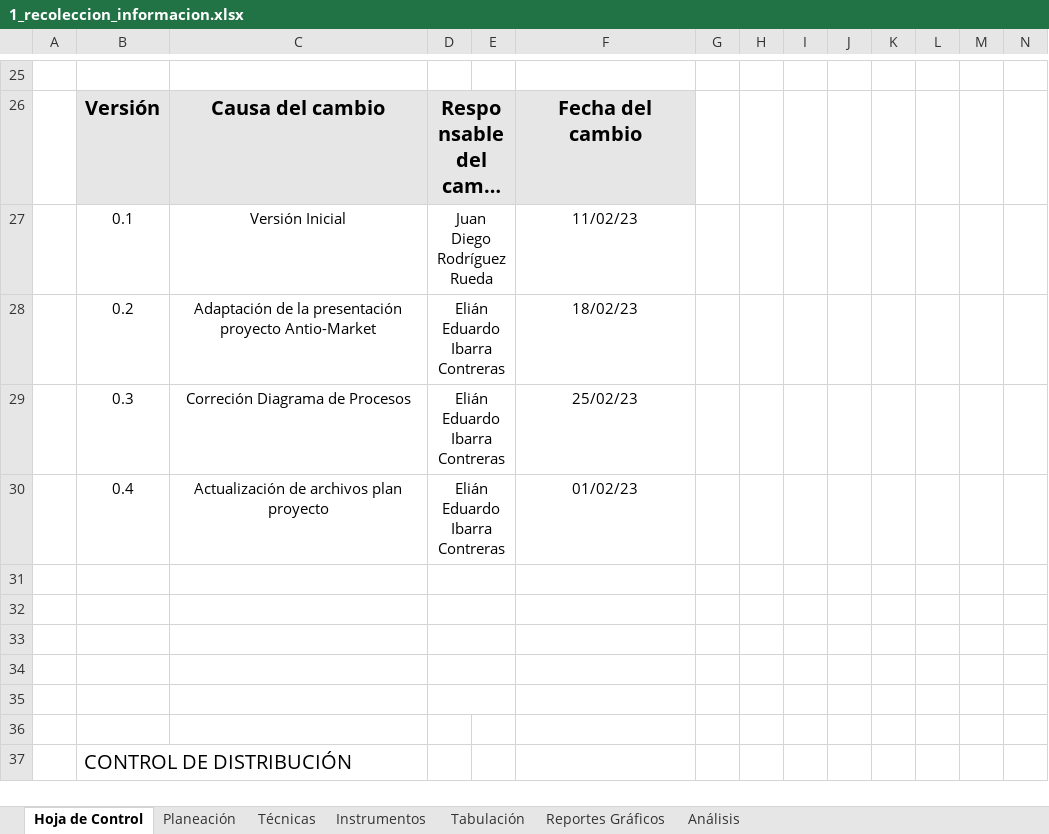
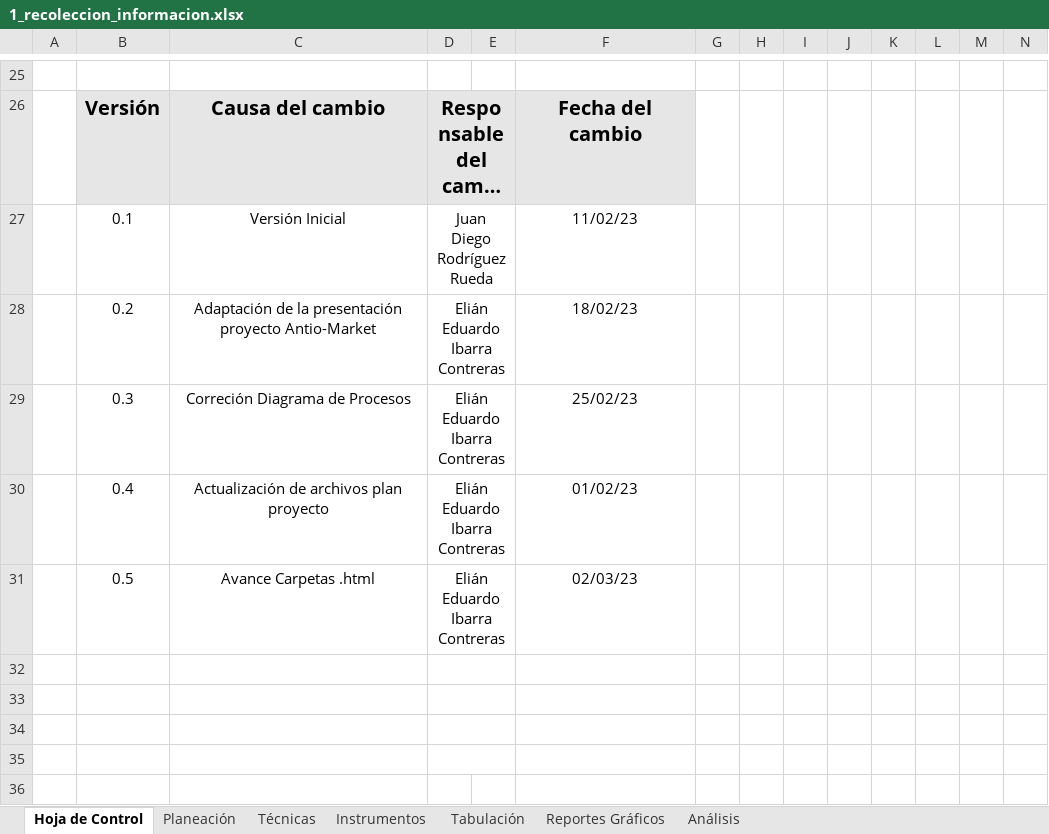
Before and after one commit to FazeElian/TPS_FDS-2671339-AutOsiris-SIW7, an Excel workbook: docs/trim1/gestion_proyecto/1_recoleccion_informacion.xlsx, sheet Hoja de Control, drawn as a sheet; only a part is shown, gaps mark what is left out; the shorter side is filled out with more unchanged rows; long unchanged cells end in …; values as stored, in another font and other column widths than the file's, no borders; charts and pictures not drawn; rows hold the shown columns only; the diff names each change by its address in the sheet, - before the commit and + after, or states it on an @@ line.

Commit message:
Control Cambios

```diff
--- a/docs/trim1/gestion_proyecto/1_recoleccion_informacion.xlsx (sheet Hoja de Control)
+++ b/docs/trim1/gestion_proyecto/1_recoleccion_informacion.xlsx (sheet Hoja de Control)
-row 31: (empty)
+row 31:  | 0.5 | Avance Carpetas .html | Elián Eduardo Ibarra Contreras |  | 02/03/23
```
Also changed, not shown: charts or pictures.
